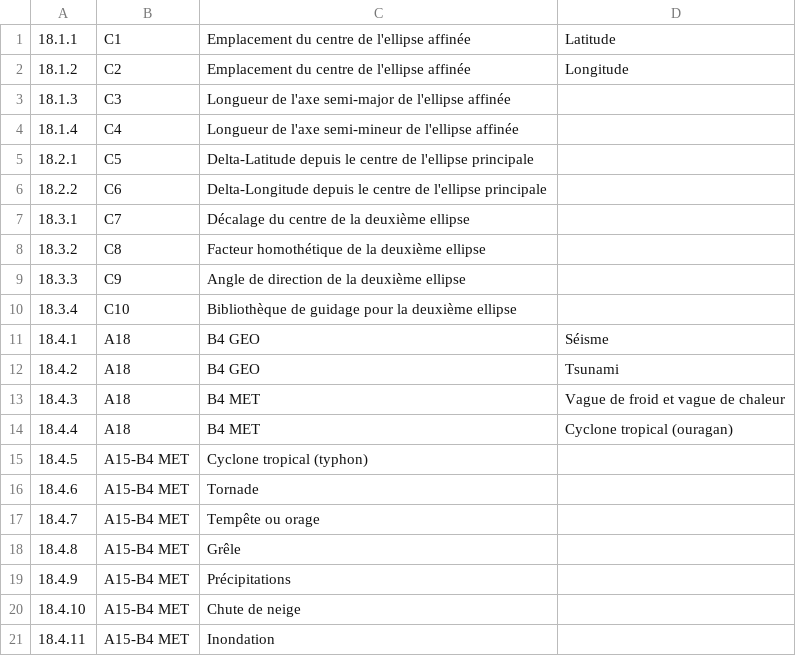
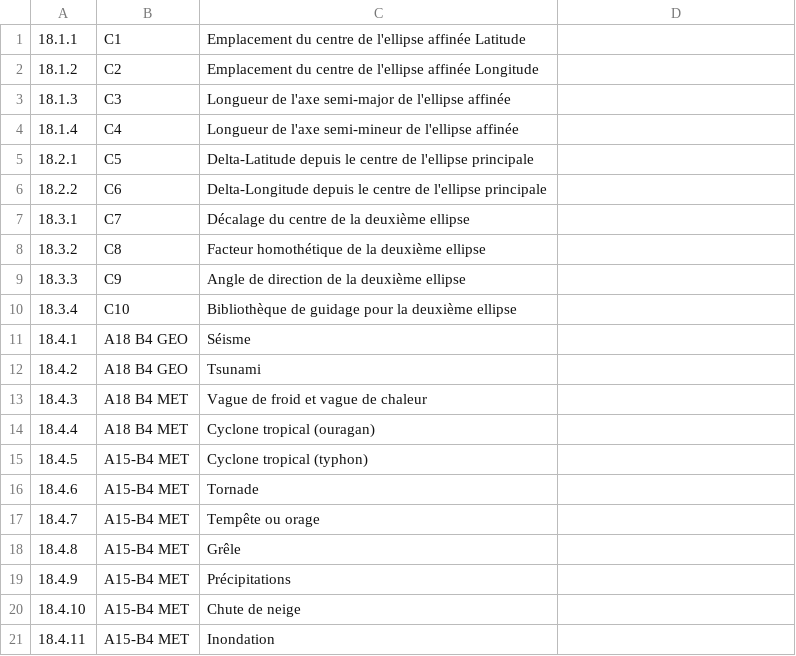
Before and after one commit to thingsat/riot_modules, a CSV file: modules/ewss/data/i18n/fr/codes.csv, drawn as a sheet; only a part is shown.

Commit message:
fix cols in codes.csv

```diff
--- a/modules/ewss/data/i18n/fr/codes.csv
+++ b/modules/ewss/data/i18n/fr/codes.csv
@@ -1,3 +1,3 @@
-18.1.1;C1;Emplacement du centre de l'ellipse affinée;Latitude
-18.1.2;C2;Emplacement du centre de l'ellipse affinée;Longitude
+18.1.1;C1;Emplacement du centre de l'ellipse affinée Latitude
+18.1.2;C2;Emplacement du centre de l'ellipse affinée Longitude
 18.1.3;C3;Longueur de l'axe semi-major de l'ellipse affinée
@@ -10,6 +10,6 @@
 18.3.4;C10;Bibliothèque de guidage pour la deuxième ellipse
-18.4.1;A18;B4 GEO;Séisme
-18.4.2;A18;B4 GEO;Tsunami
-18.4.3;A18;B4 MET;Vague de froid et vague de chaleur
-18.4.4;A18;B4 MET;Cyclone tropical (ouragan)
+18.4.1;A18 B4 GEO;Séisme
+18.4.2;A18 B4 GEO;Tsunami
+18.4.3;A18 B4 MET;Vague de froid et vague de chaleur
+18.4.4;A18 B4 MET;Cyclone tropical (ouragan)
 18.4.5;A15-B4 MET;Cyclone tropical (typhon)
```
